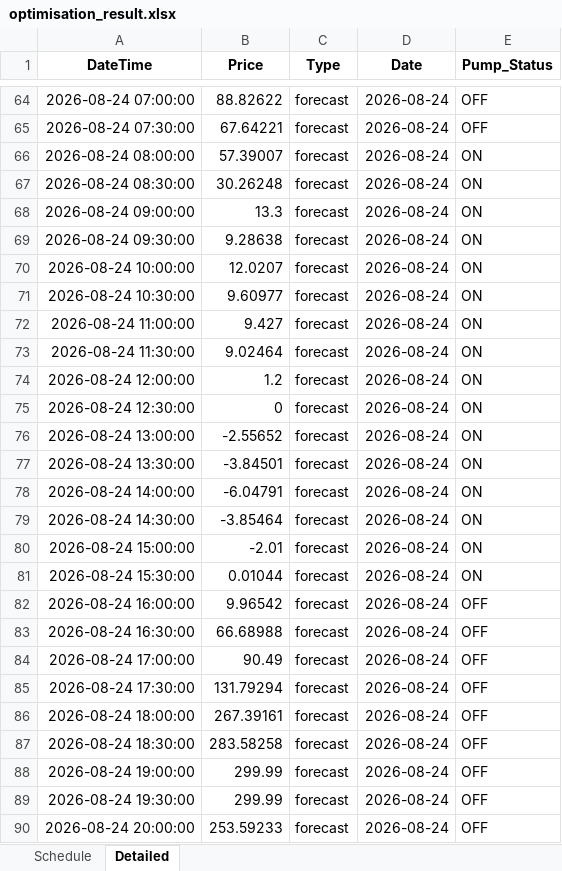
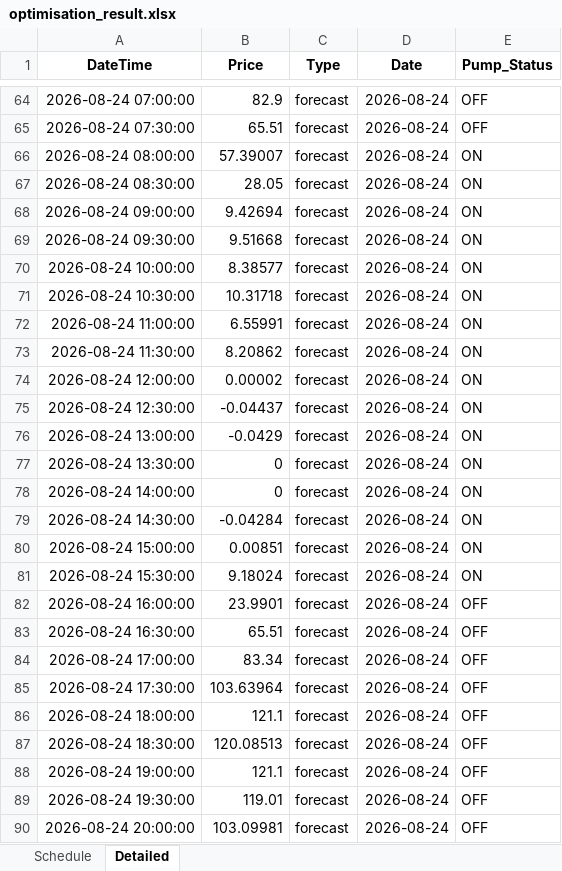
Before and after one commit to bwyLLAP/pump-optimisation-for-SHW, an Excel workbook: data/latest/optimisation_result.xlsx, sheet Detailed, drawn as a sheet; only a part is shown, gaps mark what is left out; values as stored, in another font and other column widths than the file's, no borders; the diff covers the shown part only; the diff names each change by its address in the sheet, - before the commit and + after, or states it on an @@ line.

```diff
--- a/data/latest/optimisation_result.xlsx (sheet Detailed)
+++ b/data/latest/optimisation_result.xlsx (sheet Detailed)
-B64 (Price): 88.82622
+B64 (Price): 82.9
-B65 (Price): 67.64221
+B65 (Price): 65.51
-B67 (Price): 30.26248
+B67 (Price): 28.05
-B68 (Price): 13.3
+B68 (Price): 9.42694
-B69 (Price): 9.28638
+B69 (Price): 9.51668
-B70 (Price): 12.0207
+B70 (Price): 8.38577
-B71 (Price): 9.60977
+B71 (Price): 10.31718
-B72 (Price): 9.427
+B72 (Price): 6.55991
-B73 (Price): 9.02464
+B73 (Price): 8.20862
-B74 (Price): 1.2
+B74 (Price): 0.00002
-B75 (Price): 0
+B75 (Price): -0.04437
-B76 (Price): -2.55652
+B76 (Price): -0.0429
-B77 (Price): -3.84501
+B77 (Price): 0
-B78 (Price): -6.04791
+B78 (Price): 0
-B79 (Price): -3.85464
+B79 (Price): -0.04284
-B80 (Price): -2.01
+B80 (Price): 0.00851
-B81 (Price): 0.01044
+B81 (Price): 9.18024
-B82 (Price): 9.96542
+B82 (Price): 23.9901
-B83 (Price): 66.68988
+B83 (Price): 65.51
-B84 (Price): 90.49
+B84 (Price): 83.34
-B85 (Price): 131.79294
+B85 (Price): 103.63964
-B86 (Price): 267.39161
+B86 (Price): 121.1
-B87 (Price): 283.58258
+B87 (Price): 120.08513
-B88 (Price): 299.99
+B88 (Price): 121.1
-B89 (Price): 299.99
+B89 (Price): 119.01
-B90 (Price): 253.59233
+B90 (Price): 103.09981
```
Also changed, not shown: 44 edited cells elsewhere in this sheet, sheet Schedule, 3 other files.
